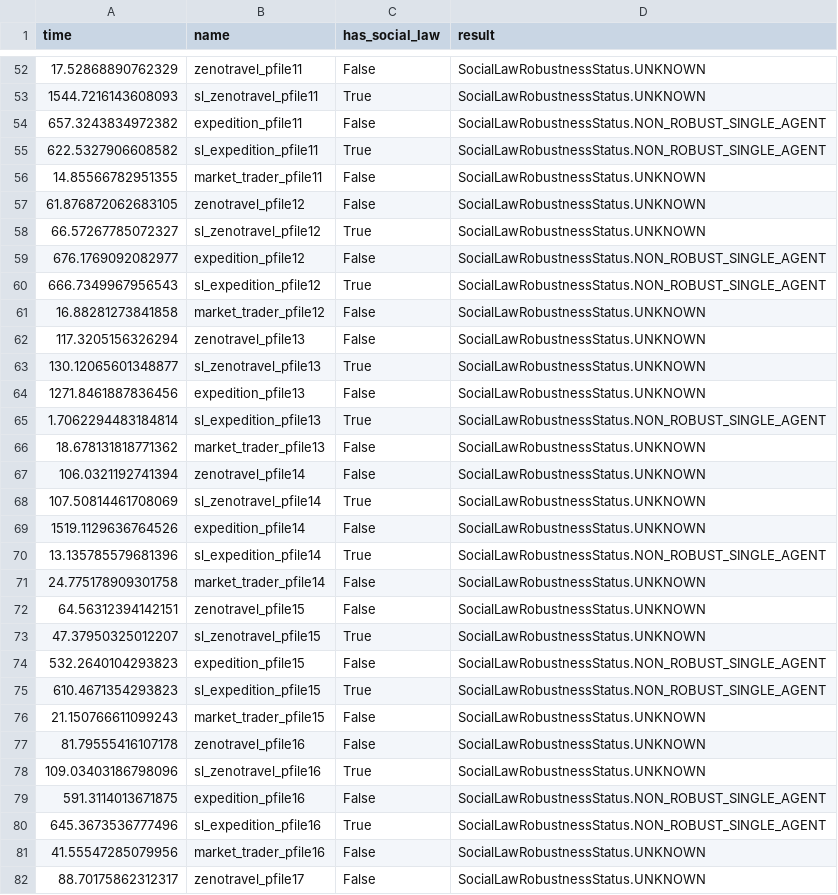
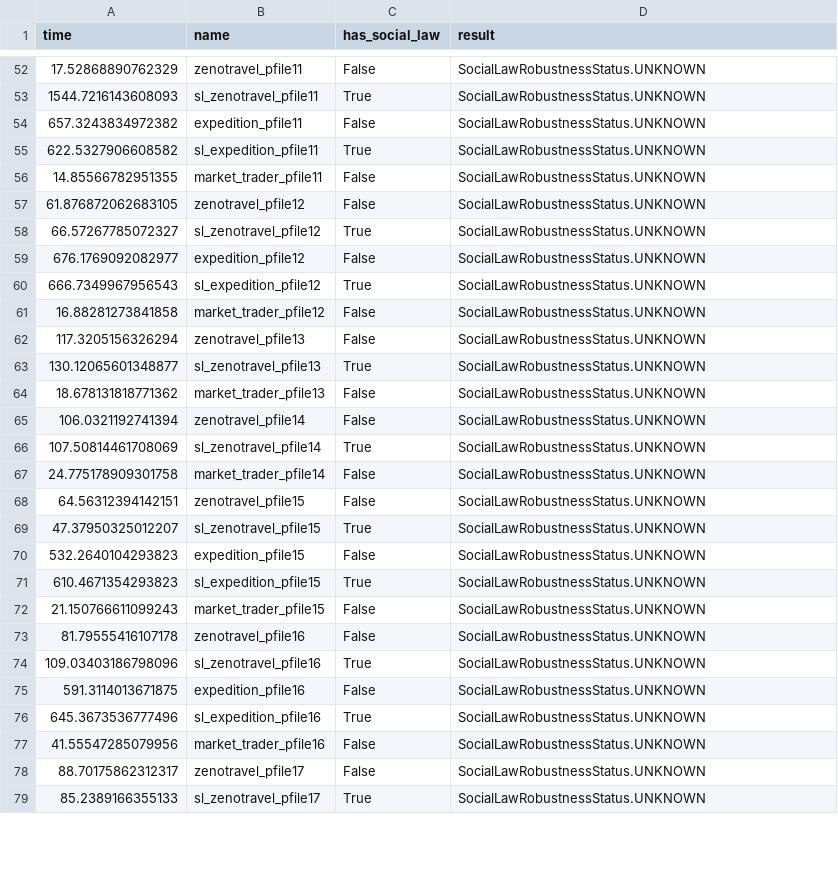
Before and after one commit to Ev713/up_social_laws_experimentation, a CSV file: experimentation/logs/experiment_log_Jan-21-2025.csv, drawn as a sheet; only a part is shown, gaps mark what is left out; the shorter side is filled out with more unchanged rows; the diff covers the shown part only.

```diff
--- a/experimentation/logs/experiment_log_Jan-21-2025.csv
+++ b/experimentation/logs/experiment_log_Jan-21-2025.csv
@@ -53,4 +53,4 @@ time,name,has_social_law,result
 1544.7216143608093,sl_zenotravel_pfile11,True,SocialLawRobustnessStatus.UNKNOWN
-657.3243834972382,expedition_pfile11,False,SocialLawRobustnessStatus.NON_ROBUST_SINGLE_AGENT
-622.5327906608582,sl_expedition_pfile11,True,SocialLawRobustnessStatus.NON_ROBUST_SINGLE_AGENT
+657.3243834972382,expedition_pfile11,False,SocialLawRobustnessStatus.UNKNOWN
+622.5327906608582,sl_expedition_pfile11,True,SocialLawRobustnessStatus.UNKNOWN
 14.85566782951355,market_trader_pfile11,False,SocialLawRobustnessStatus.UNKNOWN
@@ -58,4 +58,4 @@ time,name,has_social_law,result
 66.57267785072327,sl_zenotravel_pfile12,True,SocialLawRobustnessStatus.UNKNOWN
-676.1769092082977,expedition_pfile12,False,SocialLawRobustnessStatus.NON_ROBUST_SINGLE_AGENT
-666.7349967956543,sl_expedition_pfile12,True,SocialLawRobustnessStatus.NON_ROBUST_SINGLE_AGENT
+676.1769092082977,expedition_pfile12,False,SocialLawRobustnessStatus.UNKNOWN
+666.7349967956543,sl_expedition_pfile12,True,SocialLawRobustnessStatus.UNKNOWN
 16.88281273841858,market_trader_pfile12,False,SocialLawRobustnessStatus.UNKNOWN
@@ -63,4 +63,2 @@ time,name,has_social_law,result
 130.12065601348877,sl_zenotravel_pfile13,True,SocialLawRobustnessStatus.UNKNOWN
-1271.8461887836456,expedition_pfile13,False,SocialLawRobustnessStatus.UNKNOWN
-1.7062294483184814,sl_expedition_pfile13,True,SocialLawRobustnessStatus.NON_ROBUST_SINGLE_AGENT
 18.678131818771362,market_trader_pfile13,False,SocialLawRobustnessStatus.UNKNOWN
@@ -68,4 +66,2 @@ time,name,has_social_law,result
 107.50814461708069,sl_zenotravel_pfile14,True,SocialLawRobustnessStatus.UNKNOWN
-1519.1129636764526,expedition_pfile14,False,SocialLawRobustnessStatus.UNKNOWN
-13.135785579681396,sl_expedition_pfile14,True,SocialLawRobustnessStatus.NON_ROBUST_SINGLE_AGENT
 24.775178909301758,market_trader_pfile14,False,SocialLawRobustnessStatus.UNKNOWN
@@ -73,4 +69,4 @@ time,name,has_social_law,result
 47.37950325012207,sl_zenotravel_pfile15,True,SocialLawRobustnessStatus.UNKNOWN
-532.2640104293823,expedition_pfile15,False,SocialLawRobustnessStatus.NON_ROBUST_SINGLE_AGENT
-610.4671354293823,sl_expedition_pfile15,True,SocialLawRobustnessStatus.NON_ROBUST_SINGLE_AGENT
+532.2640104293823,expedition_pfile15,False,SocialLawRobustnessStatus.UNKNOWN
+610.4671354293823,sl_expedition_pfile15,True,SocialLawRobustnessStatus.UNKNOWN
 21.150766611099243,market_trader_pfile15,False,SocialLawRobustnessStatus.UNKNOWN
@@ -78,4 +74,4 @@ time,name,has_social_law,result
 109.03403186798096,sl_zenotravel_pfile16,True,SocialLawRobustnessStatus.UNKNOWN
-591.3114013671875,expedition_pfile16,False,SocialLawRobustnessStatus.NON_ROBUST_SINGLE_AGENT
-645.3673536777496,sl_expedition_pfile16,True,SocialLawRobustnessStatus.NON_ROBUST_SINGLE_AGENT
+591.3114013671875,expedition_pfile16,False,SocialLawRobustnessStatus.UNKNOWN
+645.3673536777496,sl_expedition_pfile16,True,SocialLawRobustnessStatus.UNKNOWN
 41.55547285079956,market_trader_pfile16,False,SocialLawRobustnessStatus.UNKNOWN
```
Also changed, not shown: 18 edited cells elsewhere in this file, 7 other files.
